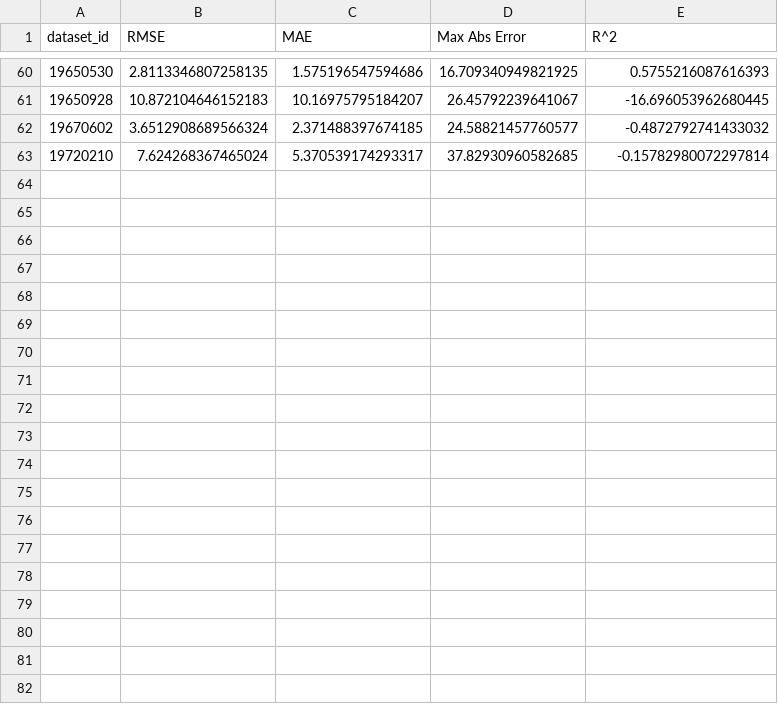
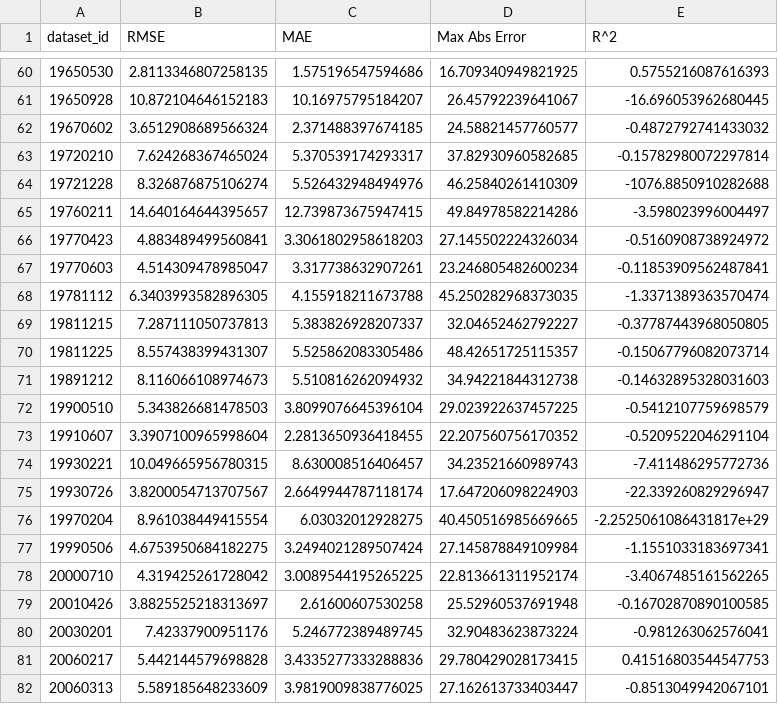
Before and after one commit to jamesWalczak/climatrix, a CSV file: experiments/jwalczak/01_Apr_02_compare_recon_method/results/ok/metrics.csv, drawn as a sheet; only a part is shown, gaps mark what is left out; the diff covers the shown part only; the diff names each change by its address in the sheet, - before the commit and + after, or states it on an @@ line.

Commit message:
Update OK results
Signed-off-by: jamesWalczak <jakub.walczak@p.lodz.pl>

```diff
--- a/experiments/jwalczak/01_Apr_02_compare_recon_method/results/ok/metrics.csv
+++ b/experiments/jwalczak/01_Apr_02_compare_recon_method/results/ok/metrics.csv
+row 64: 19721228 | 8.326876875106274 | 5.526432948494976 | 46.25840261410309 | -1076.8850910282688
+row 65: 19760211 | 14.640164644395657 | 12.739873675947415 | 49.84978582214286 | -3.598023996004497
+row 66: 19770423 | 4.883489499560841 | 3.3061802958618203 | 27.145502224326034 | -0.5160908738924972
+row 67: 19770603 | 4.514309478985047 | 3.317738632907261 | 23.246805482600234 | -0.11853909562487841
+row 68: 19781112 | 6.3403993582896305 | 4.155918211673788 | 45.250282968373035 | -1.3371389363570474
+row 69: 19811215 | 7.287111050737813 | 5.383826928207337 | 32.04652462792227 | -0.37787443968050805
+row 70: 19811225 | 8.557438399431307 | 5.525862083305486 | 48.42651725115357 | -0.15067796082073714
+row 71: 19891212 | 8.116066108974673 | 5.510816262094932 | 34.94221844312738 | -0.14632895328031603
+row 72: 19900510 | 5.343826681478503 | 3.8099076645396104 | 29.023922637457225 | -0.5412107759698579
+row 73: 19910607 | 3.3907100965998604 | 2.2813650936418455 | 22.207560756170352 | -0.5209522046291104
+row 74: 19930221 | 10.049665956780315 | 8.630008516406457 | 34.23521660989743 | -7.411486295772736
+row 75: 19930726 | 3.8200054713707567 | 2.6649944787118174 | 17.647206098224903 | -22.339260829296947
+row 76: 19970204 | 8.961038449415554 | 6.03032012928275 | 40.450516985669665 | -2.2525061086431817e+29
+row 77: 19990506 | 4.6753950684182275 | 3.2494021289507424 | 27.145878849109984 | -1.1551033183697341
+row 78: 20000710 | 4.319425261728042 | 3.0089544195265225 | 22.813661311952174 | -3.4067485161562265
+row 79: 20010426 | 3.8825525218313697 | 2.61600607530258 | 25.52960537691948 | -0.16702870890100585
+row 80: 20030201 | 7.42337900951176 | 5.246772389489745 | 32.90483623873224 | -0.981263062576041
+row 81: 20060217 | 5.442144579698828 | 3.4335277333288836 | 29.780429028173415 | 0.41516803544547753
+row 82: 20060313 | 5.589185648233609 | 3.9819009838776025 | 27.162613733403447 | -0.8513049942067101
```
Also changed, not shown: 19 added rows elsewhere in this file, experiments/jwalczak/01_Apr_02_compare_recon_method/results/ok/hparams_summary.csv.
